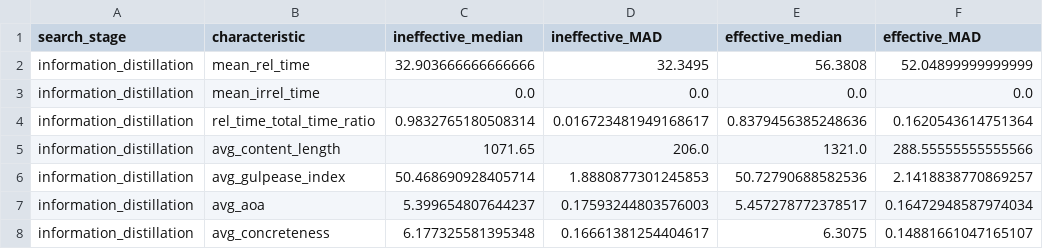
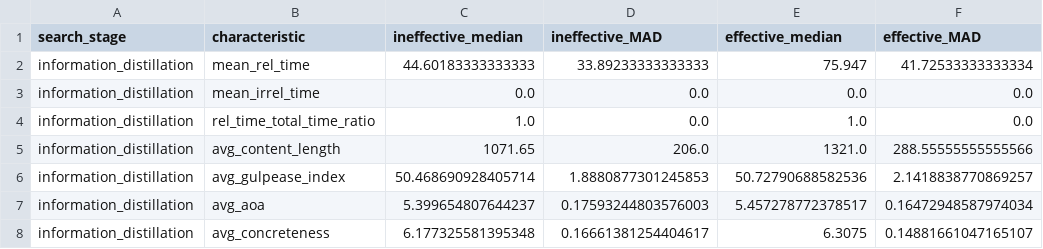
Before and after one commit to SOLandChildren/CHIIR27_LogAnalysis, a CSV file: Results/information_distillation_effective_ineffective_desc_stats.csv, drawn as a sheet.

Commit message:
Default value for all interaction measures for information distillation stage reverted back to None

```diff
--- a/Results/information_distillation_effective_ineffective_desc_stats.csv
+++ b/Results/information_distillation_effective_ineffective_desc_stats.csv
@@ -1,5 +1,5 @@
 search_stage,characteristic,ineffective_median,ineffective_MAD,effective_median,effective_MAD
-information_distillation,mean_rel_time,32.903666666666666,32.3495,56.3808,52.04899999999999
+information_distillation,mean_rel_time,44.60183333333333,33.89233333333333,75.947,41.72533333333334
 information_distillation,mean_irrel_time,0.0,0.0,0.0,0.0
-information_distillation,rel_time_total_time_ratio,0.9832765180508314,0.016723481949168617,0.8379456385248636,0.1620543614751364
+information_distillation,rel_time_total_time_ratio,1.0,0.0,1.0,0.0
 information_distillation,avg_content_length,1071.65,206.0,1321.0,288.55555555555566
```
Also changed, not shown: Data/final_answer_df.csv, Results/sig_test_information_distillation.csv, 4 other files.
